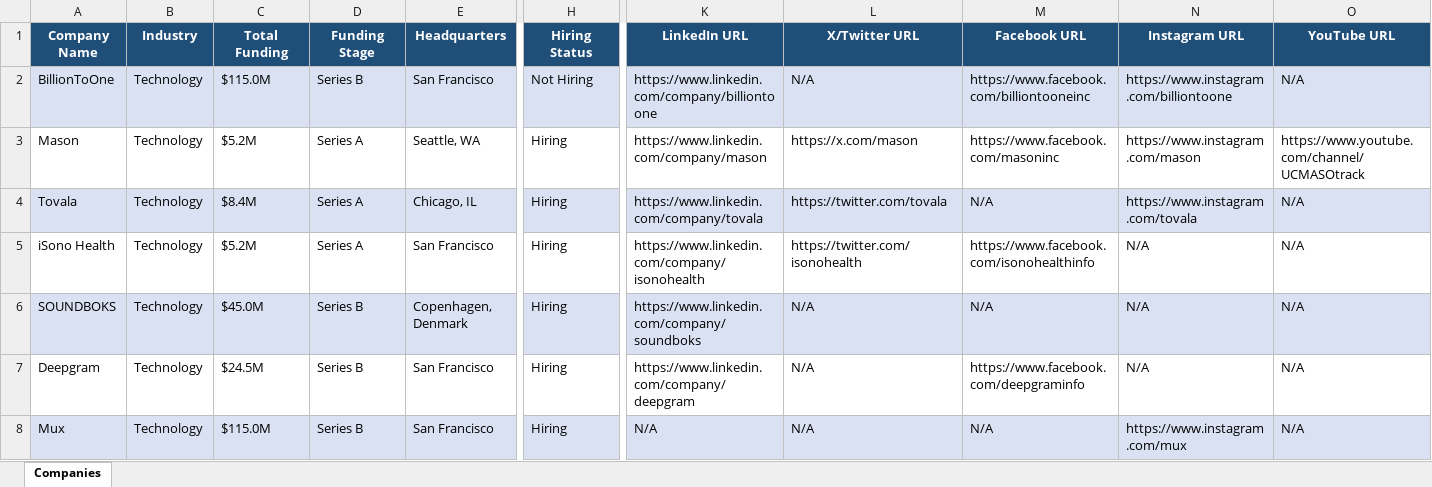
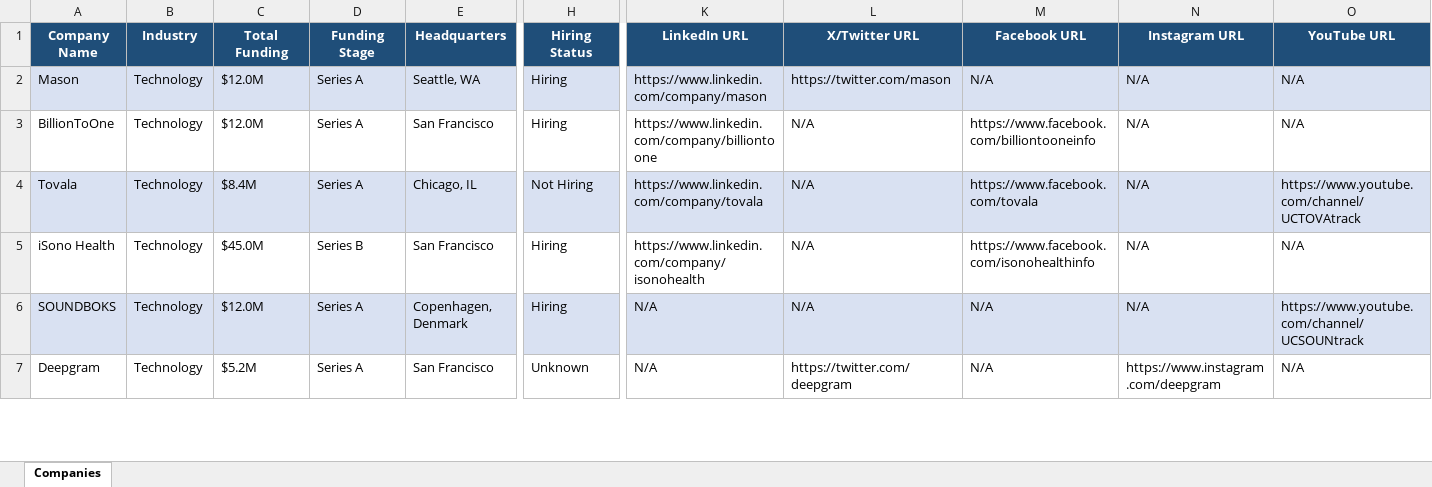
Before and after one commit to usergit535/talent_intelligence_project_2, an Excel workbook: output/companies.xlsx, sheet Companies, drawn as a sheet; only a part is shown, gaps mark what is left out; values as stored, in another font and other column widths than the file's, no borders; removed rows and columns are numbered as before the commit, all else as after; rows hold the shown columns only; the diff covers the shown part only; the diff names each change by its address in the sheet, - before the commit and + after, or states it on an @@ line.

```diff
--- a/output/companies.xlsx (sheet Companies)
+++ b/output/companies.xlsx (sheet Companies)
+row 2: Mason | Technology | $12.0M | Series A | Seattle, WA | Hiring | https://www.linkedin.com/company/mason | https://twitter.com/mason | N/A | N/A | N/A
-A3:O3 fill: #D9E1F2
+A3:O3 fill: none
-C3 (Total Funding): $115.0M
+C3 (Total Funding): $12.0M
-D3 (Funding Stage): Series B
+D3 (Funding Stage): Series A
-H3 (Hiring Status): Not Hiring
+H3 (Hiring Status): Hiring
-M3 (Facebook URL): https://www.facebook.com/billiontooneinc
+M3 (Facebook URL): https://www.facebook.com/billiontooneinfo
-N3 (Instagram URL): https://www.instagram.com/billiontoone
+N3 (Instagram URL): N/A
-row 3: Mason | Technology | $5.2M | Series A | Seattle, WA | Hiring | https://www.linkedin.com/company/mason | https://x.com/mason | https://www.facebook.com/masoninc | https://www.instagram.com/mason | https://www.youtube.com/channel/UCMASOtrack
-H4 (Hiring Status): Hiring
+H4 (Hiring Status): Not Hiring
-L4 (X/Twitter URL): https://twitter.com/tovala
+L4 (X/Twitter URL): N/A
-M4 (Facebook URL): N/A
+M4 (Facebook URL): https://www.facebook.com/tovala
-N4 (Instagram URL): https://www.instagram.com/tovala
+N4 (Instagram URL): N/A
-O4 (YouTube URL): N/A
+O4 (YouTube URL): https://www.youtube.com/channel/UCTOVAtrack
-C5 (Total Funding): $5.2M
+C5 (Total Funding): $45.0M
-D5 (Funding Stage): Series A
+D5 (Funding Stage): Series B
-L5 (X/Twitter URL): https://twitter.com/isonohealth
+L5 (X/Twitter URL): N/A
-C6 (Total Funding): $45.0M
+C6 (Total Funding): $12.0M
-D6:D7 (Funding Stage): Series B
+D6:D7 (Funding Stage): Series A
-K6 (LinkedIn URL): https://www.linkedin.com/company/soundboks
+K6 (LinkedIn URL): N/A
-O6 (YouTube URL): N/A
+O6 (YouTube URL): https://www.youtube.com/channel/UCSOUNtrack
-C7 (Total Funding): $24.5M
+C7 (Total Funding): $5.2M
-H7 (Hiring Status): Hiring
+H7 (Hiring Status): Unknown
-K7 (LinkedIn URL): https://www.linkedin.com/company/deepgram
+K7 (LinkedIn URL): N/A
-L7 (X/Twitter URL): N/A
+L7 (X/Twitter URL): https://twitter.com/deepgram
-M7 (Facebook URL): https://www.facebook.com/deepgraminfo
+M7 (Facebook URL): N/A
-N7 (Instagram URL): N/A
+N7 (Instagram URL): https://www.instagram.com/deepgram
-row 8: Mux | Technology | $115.0M | Series B | San Francisco | Hiring | N/A | N/A | N/A | https://www.instagram.com/mux | N/A
```
Also changed, not shown: 7 added rows, 6 removed rows, 382 edited cells and cell formats elsewhere in this sheet, 1 other file.
